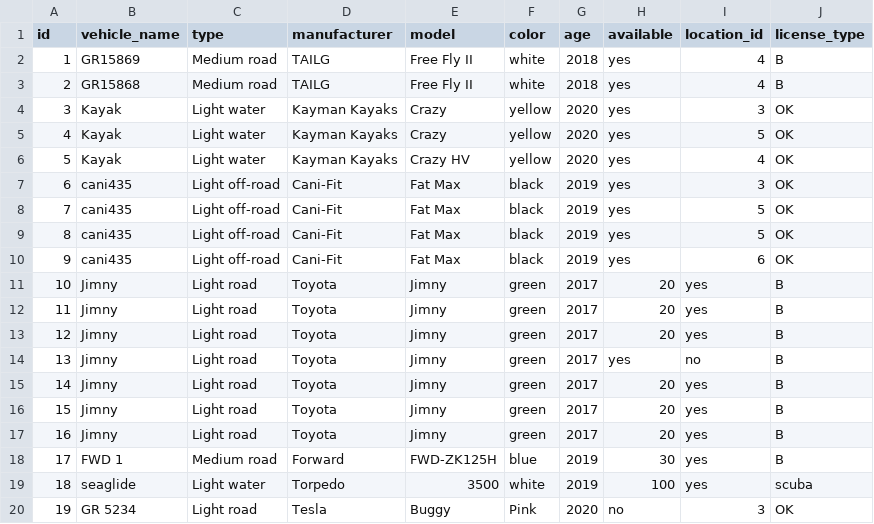
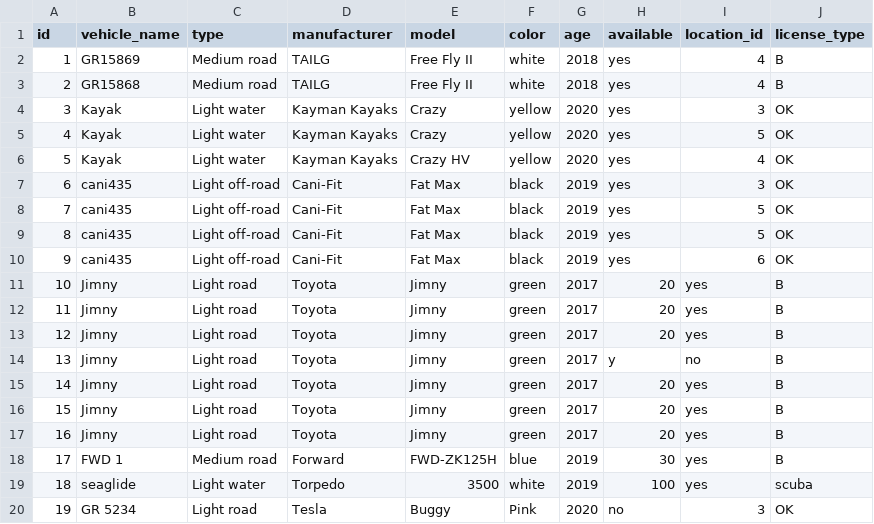
Before and after one commit to arnort20/ChuckNorris, a CSV file: Data_files/Vehicles.csv, drawn as a sheet.

```diff
--- a/Data_files/Vehicles.csv
+++ b/Data_files/Vehicles.csv
@@ -13,3 +13,3 @@ id,vehicle_name,type,manufacturer,model,color,age,available,location_id,license_
 12,Jimny,Light road,Toyota,Jimny,green,2017,20,yes,B
-13,Jimny,Light road,Toyota,Jimny,green,2017,yes,no,B
+13,Jimny,Light road,Toyota,Jimny,green,2017,y,no,B
 14,Jimny,Light road,Toyota,Jimny,green,2017,20,yes,B
```
Also changed, not shown: Data_files/Customers.csv, 2 other files.
